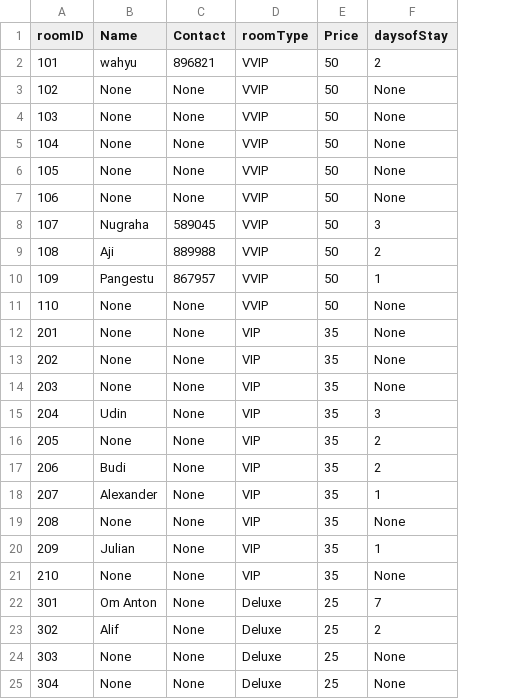
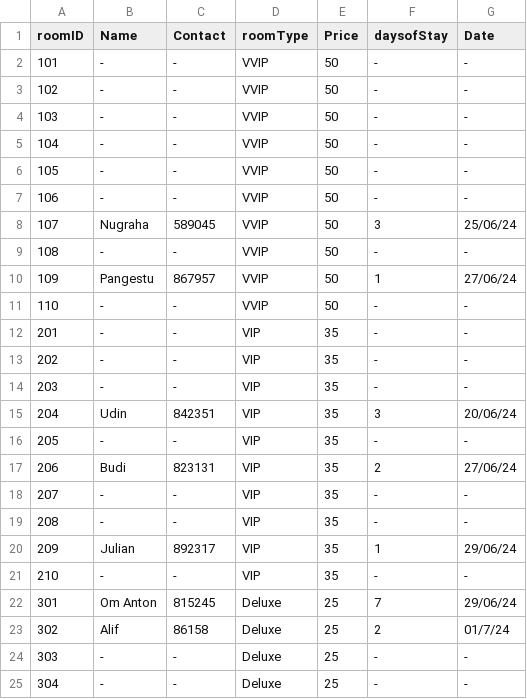
Before and after one commit to NugrahaAji/Hotel-Management-System, a CSV file: data.csv, drawn as a sheet; only a part is shown; the diff covers the shown part only; the diff names each change by its address in the sheet, - before the commit and + after, or states it on an @@ line.

Commit message:
penambahan data, serta pembuatan UI utama

```diff
--- a/data.csv
+++ b/data.csv
+column G (Date), rows 2-25: - | - | - | - | - | - | 25/06/24 | - | 27/06/24 | - | - | - | - | 20/06/24 | - | 27/06/24 | - | - | 29/06/24 | - | 29/06/24 | 01/7/24 | - | -
-B2 (Name): wahyu
+B2 (Name): -
-C2 (Contact): 896821
+C2 (Contact): -
-F2 (daysofStay): 2
+F2 (daysofStay): -
-B3:B7 (Name): None
+B3:B7 (Name): -
-C3:C7 (Contact): None
+C3:C7 (Contact): -
-F3:F7 (daysofStay): None
+F3:F7 (daysofStay): -
-B9 (Name): Aji
+B9 (Name): -
-C9 (Contact): 889988
+C9 (Contact): -
-F9 (daysofStay): 2
+F9 (daysofStay): -
-B11:B14 (Name): None
+B11:B14 (Name): -
-C11:C14 (Contact): None
+C11:C14 (Contact): -
-F11:F14 (daysofStay): None
+F11:F14 (daysofStay): -
-C15 (Contact): None
+C15 (Contact): 842351
-B16 (Name): None
+B16 (Name): -
-C16 (Contact): None
+C16 (Contact): -
-F16 (daysofStay): 2
+F16 (daysofStay): -
-C17 (Contact): None
+C17 (Contact): 823131
-B18 (Name): Alexander
+B18 (Name): -
-C18:C19 (Contact): None
+C18:C19 (Contact): -
-F18 (daysofStay): 1
+F18 (daysofStay): -
-B19 (Name): None
+B19 (Name): -
-F19 (daysofStay): None
+F19 (daysofStay): -
-C20 (Contact): None
+C20 (Contact): 892317
-B21 (Name): None
+B21 (Name): -
-C21 (Contact): None
+C21 (Contact): -
-F21 (daysofStay): None
+F21 (daysofStay): -
-C22 (Contact): None
+C22 (Contact): 815245
-C23 (Contact): None
+C23 (Contact): 86158
-B24:B25 (Name): None
+B24:B25 (Name): -
-C24:C25 (Contact): None
+C24:C25 (Contact): -
-F24:F25 (daysofStay): None
+F24:F25 (daysofStay): -
```
Also changed, not shown: 34 edited cells elsewhere in this file, 1 other file.
